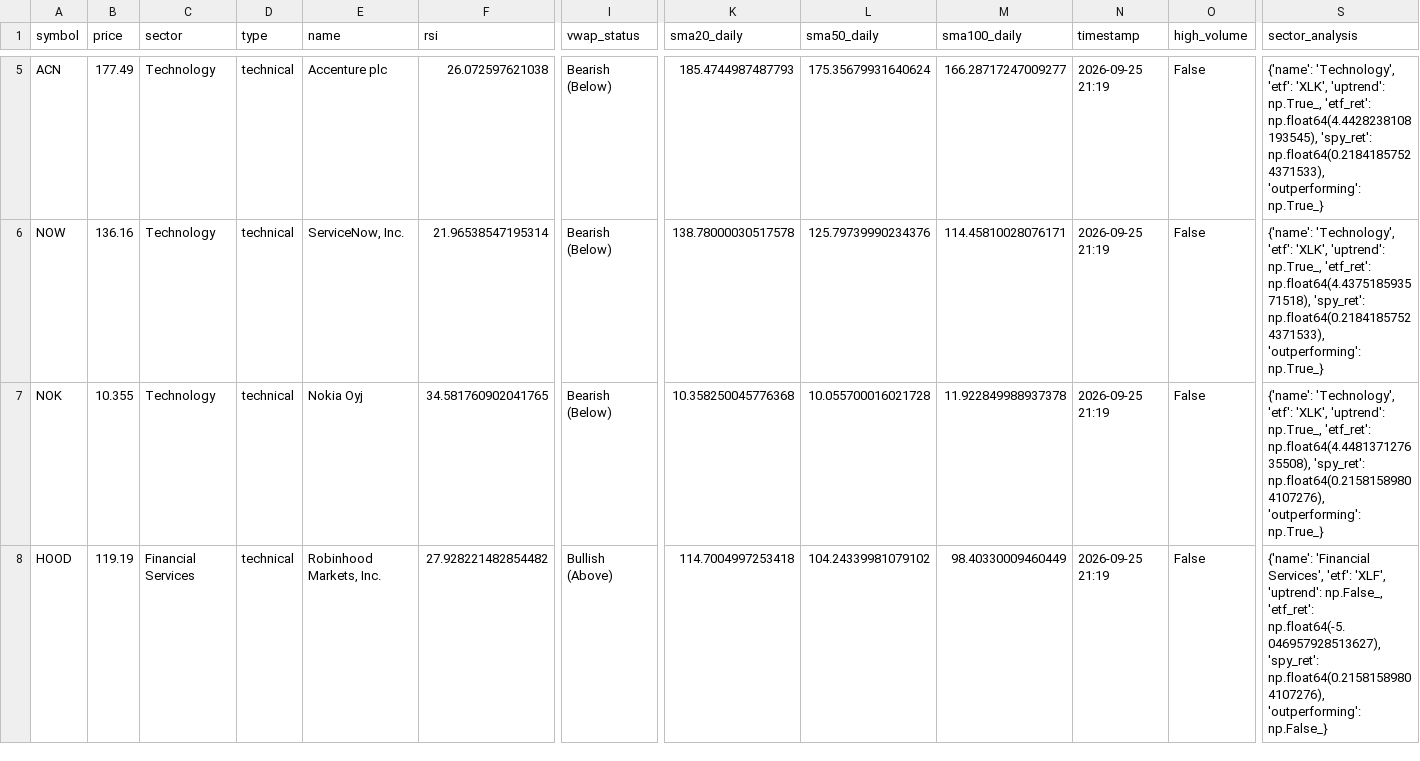
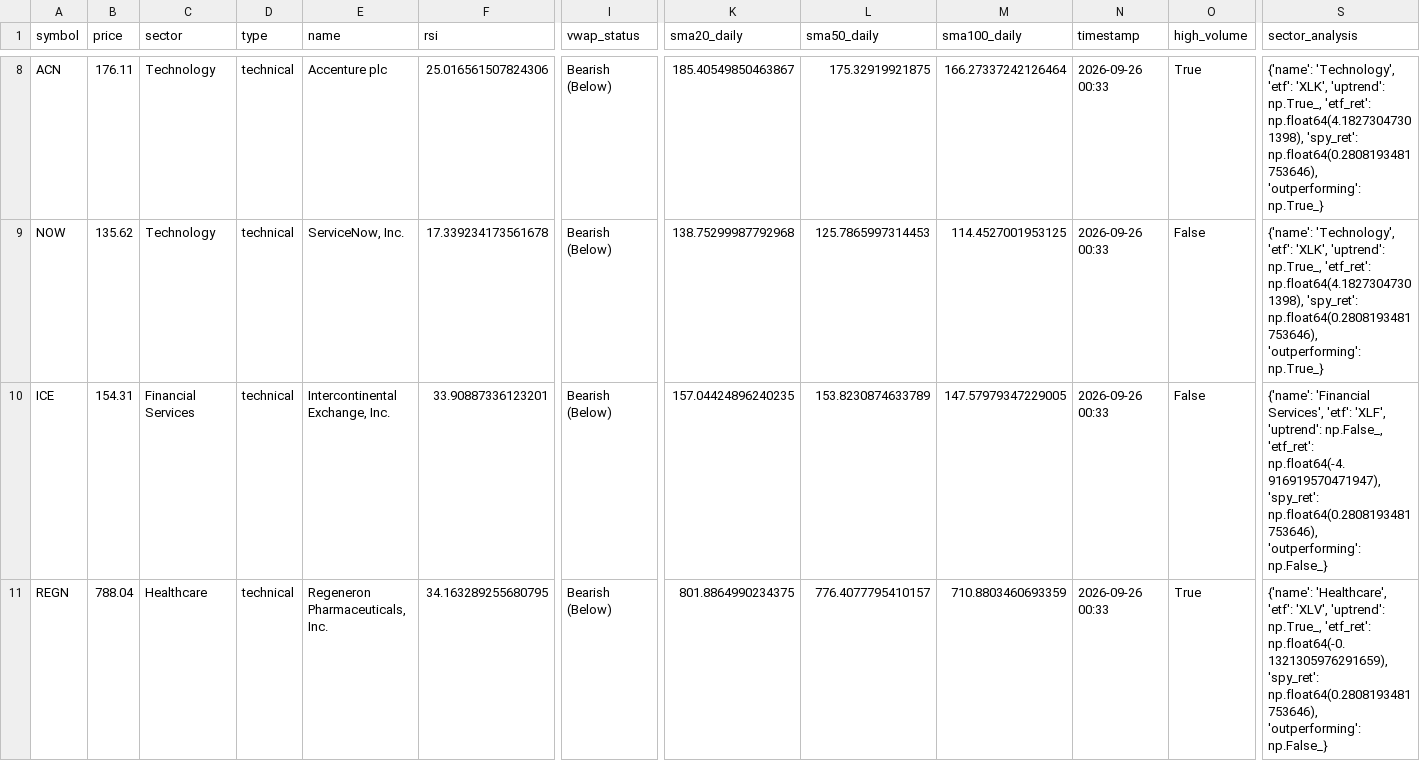
Before and after one commit to maduranga-hub/us-stock-ai, a CSV file: active_signals.csv, drawn as a sheet; only a part is shown, gaps mark what is left out; removed rows and columns are numbered as before the commit, all else as after; rows hold the shown columns only; the diff covers the shown part only; the diff names each change by its address in the sheet, - before the commit and + after, or states it on an @@ line.

```diff
--- a/active_signals.csv
+++ b/active_signals.csv
-B8 (price): 177.49
+B8 (price): 176.11
-F8 (rsi): 26.072597621038
+F8 (rsi): 25.016561507824306
-K8 (sma20_daily): 185.4744987487793
+K8 (sma20_daily): 185.40549850463867
-L8 (sma50_daily): 175.35679931640624
+L8 (sma50_daily): 175.32919921875
-M8 (sma100_daily): 166.28717247009277
+M8 (sma100_daily): 166.27337242126464
-N8:N9 (timestamp): 2026-09-25 21:19
+N8:N9 (timestamp): 2026-09-26 00:33
-O8 (high_volume): False
+O8 (high_volume): True
-S8 (sector_analysis): …np.True_, 'etf_ret': np.float64(4.4428238108193545), 'spy_ret': np.float64(0.21841857524371533), 'outperforming': np.True_}
+S8 (sector_analysis): …np.True_, 'etf_ret': np.float64(4.18273047301398), 'spy_ret': np.float64(0.2808193481753646), 'outperforming': np.True_}
-B9 (price): 136.16
+B9 (price): 135.62
-F9 (rsi): 21.96538547195314
+F9 (rsi): 17.339234173561678
-K9 (sma20_daily): 138.78000030517578
+K9 (sma20_daily): 138.75299987792968
-L9 (sma50_daily): 125.79739990234376
+L9 (sma50_daily): 125.7865997314453
-M9 (sma100_daily): 114.45810028076171
+M9 (sma100_daily): 114.4527001953125
-S9 (sector_analysis): …np.True_, 'etf_ret': np.float64(4.437518593571518), 'spy_ret': np.float64(0.21841857524371533), 'outperforming': np.True_}
+S9 (sector_analysis): …np.True_, 'etf_ret': np.float64(4.18273047301398), 'spy_ret': np.float64(0.2808193481753646), 'outperforming': np.True_}
-row 7: NOK | 10.355 | Technology | technical | Nokia Oyj | 34.581760902041765 | Bearish (Below) | 10.358250045776368 | 10.055700016021728 | 11.922849988937378 | 2026-09-25 21:19 | False | {'name': 'Technology', 'etf': 'XLK', 'uptrend': np.True_, 'etf_ret': np.float64(4.448137127635508), 'spy_ret': np.float64(0.21581589804107276), 'outperforming': np.True_}
-A10 (symbol): HOOD
+A10 (symbol): ICE
-B10 (price): 119.19
+B10 (price): 154.31
-E10 (name): Robinhood Markets, Inc.
+E10 (name): Intercontinental Exchange, Inc.
-F10 (rsi): 27.928221482854482
+F10 (rsi): 33.90887336123201
-I10 (vwap_status): Bullish (Above)
+I10 (vwap_status): Bearish (Below)
-K10 (sma20_daily): 114.7004997253418
+K10 (sma20_daily): 157.04424896240235
-L10 (sma50_daily): 104.24339981079102
+L10 (sma50_daily): 153.8230874633789
-M10 (sma100_daily): 98.40330009460449
+M10 (sma100_daily): 147.57979347229005
-N10 (timestamp): 2026-09-25 21:19
+N10 (timestamp): 2026-09-26 00:33
-S10 (sector_analysis): …np.False_, 'etf_ret': np.float64(-5.046957928513627), 'spy_ret': np.float64(0.21581589804107276), 'outperforming': np.False_}
+S10 (sector_analysis): …np.False_, 'etf_ret': np.float64(-4.916919570471947), 'spy_ret': np.float64(0.2808193481753646), 'outperforming': np.False_}
+row 11: REGN | 788.04 | Healthcare | technical | Regeneron Pharmaceuticals, Inc. | 34.163289255680795 | Bearish (Below) | 801.8864990234375 | 776.4077795410157 | 710.8803460693359 | 2026-09-26 00:33 | True | {'name': 'Healthcare', 'etf': 'XLV', 'uptrend': np.True_, 'etf_ret': np.float64(-0.1321305976291659), 'spy_ret': np.float64(0.2808193481753646), 'outperforming': np.False_}
```
Also changed, not shown: 4 added rows, 1 removed row and 42 edited cells elsewhere in this file.
